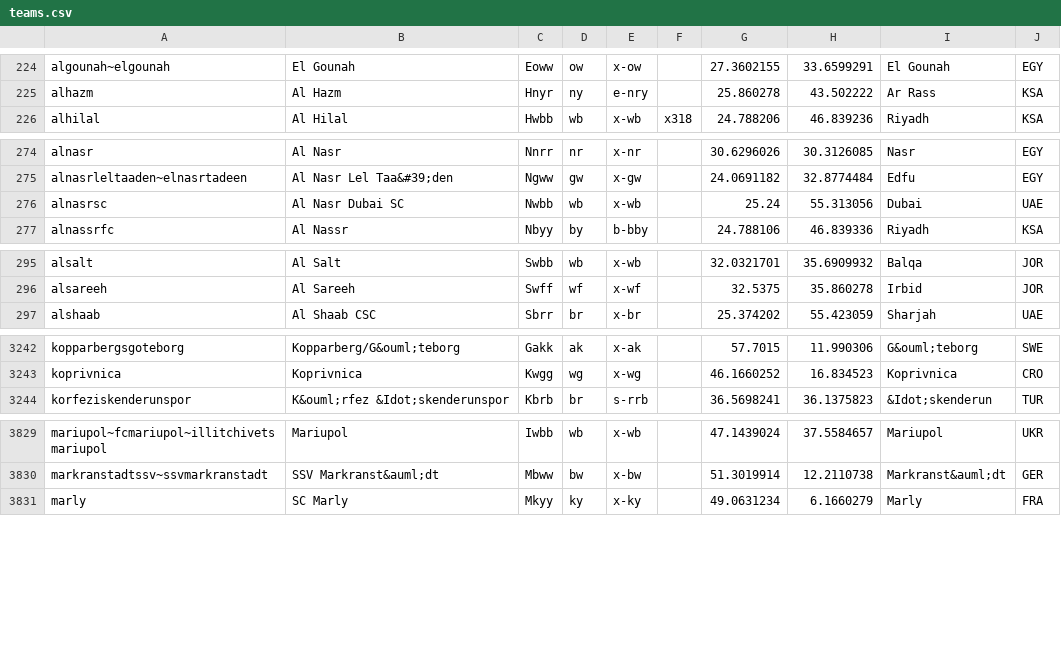
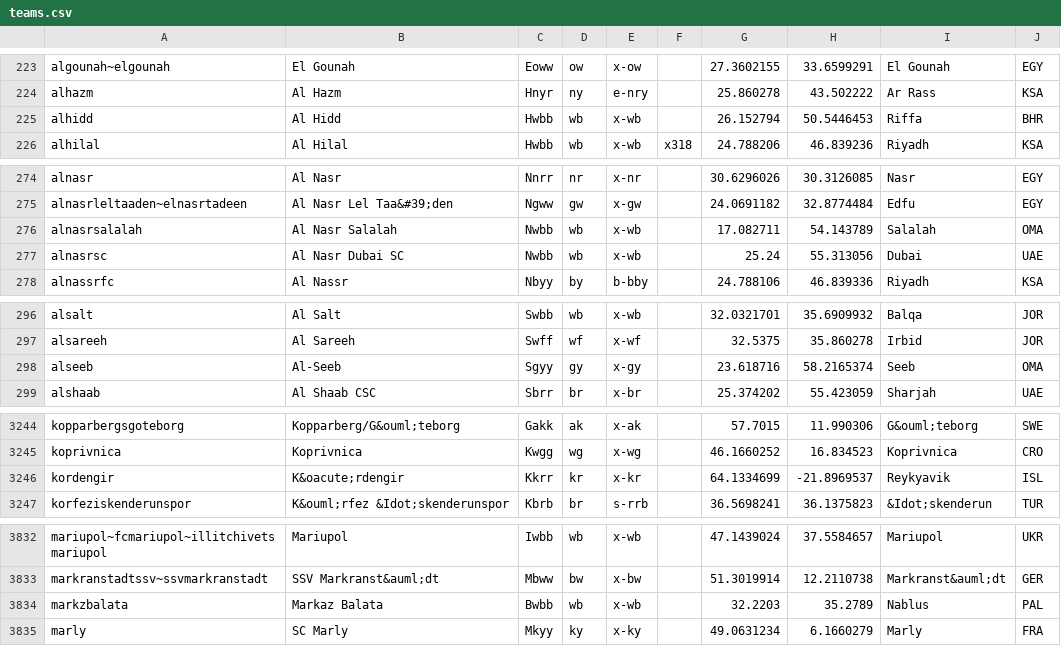
Before and after one commit to tshamilton/fitba, a CSV file: config/teams.csv, drawn as a sheet; only a part is shown, gaps mark what is left out; the diff covers the shown part only.

Commit message:
More teams

```diff
--- a/config/teams.csv
+++ b/config/teams.csv
@@ -225,2 +224,3 @@ algounah~elgounah,El Gounah,Eoww,ow,x-ow,,27.3602155,33.6599291,El Gounah,EGY
 alhazm,Al Hazm,Hnyr,ny,e-nry,,25.860278,43.502222,Ar Rass,KSA
+alhidd,Al Hidd,Hwbb,wb,x-wb,,26.152794,50.5446453,Riffa,BHR
 alhilal,Al Hilal,Hwbb,wb,x-wb,x318,24.788206,46.839236,Riyadh,KSA
@@ -275,2 +275,3 @@ alnasr,Al Nasr,Nnrr,nr,x-nr,,30.6296026,30.3126085,Nasr,EGY
 alnasrleltaaden~elnasrtadeen,Al Nasr Lel Taa&#39;den,Ngww,gw,x-gw,,24.0691182,32.8774484,Edfu,EGY
+alnasrsalalah,Al Nasr Salalah,Nwbb,wb,x-wb,,17.082711,54.143789,Salalah,OMA
 alnasrsc,Al Nasr Dubai SC,Nwbb,wb,x-wb,,25.24,55.313056,Dubai,UAE
@@ -296,2 +297,3 @@ alsalt,Al Salt,Swbb,wb,x-wb,,32.0321701,35.6909932,Balqa,JOR
 alsareeh,Al Sareeh,Swff,wf,x-wf,,32.5375,35.860278,Irbid,JOR
+alseeb,Al-Seeb,Sgyy,gy,x-gy,,23.618716,58.2165374,Seeb,OMA
 alshaab,Al Shaab CSC,Sbrr,br,x-br,,25.374202,55.423059,Sharjah,UAE
@@ -3243,2 +3245,3 @@ kopparbergsgoteborg,Kopparberg/G&ouml;teborg,Gakk,ak,x-ak,,57.7015,11.990306,G&o
 koprivnica,Koprivnica,Kwgg,wg,x-wg,,46.1660252,16.834523,Koprivnica,CRO
+kordengir,K&oacute;rdengir,Kkrr,kr,x-kr,,64.1334699,-21.8969537,Reykyavik,ISL
 korfeziskenderunspor,K&ouml;rfez &Idot;skenderunspor,Kbrb,br,s-rrb,,36.5698241,36.1375823,&Idot;skenderun,TUR
@@ -3830,2 +3833,3 @@ mariupol~fcmariupol~illitchivetsmariupol,Mariupol,Iwbb,wb,x-wb,,47.1439024,37.55
 markranstadtssv~ssvmarkranstadt,SSV Markranst&auml;dt,Mbww,bw,x-bw,,51.3019914,12.2110738,Markranst&auml;dt,GER
+markzbalata,Markaz Balata,Bwbb,wb,x-wb,,32.2203,35.2789,Nablus,PAL
 marly,SC Marly,Mkyy,ky,x-ky,,49.0631234,6.1660279,Marly,FRA
```
Also changed, not shown: 3 added rows, 1 removed row and 1 edited cell elsewhere in this file, 1 other file.
